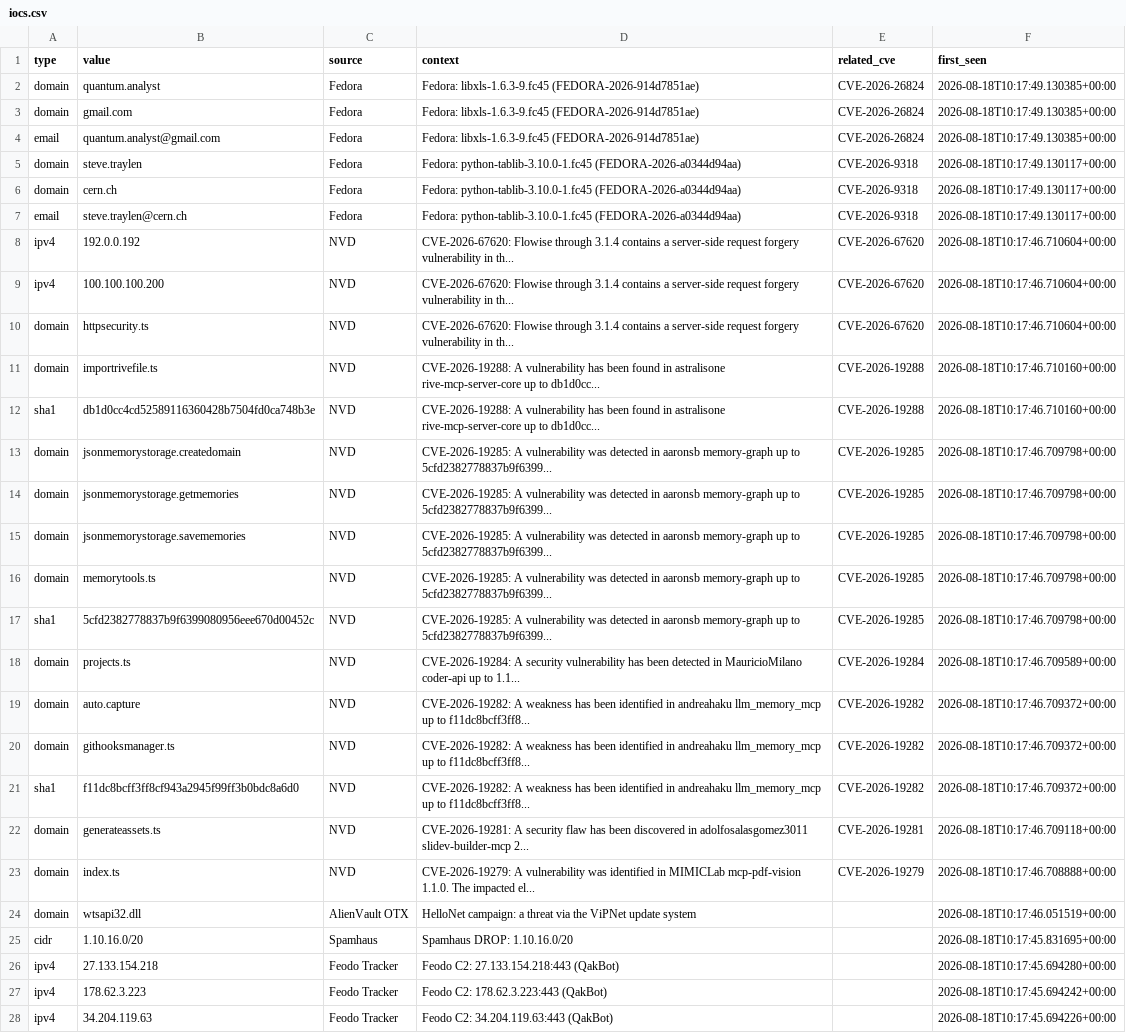
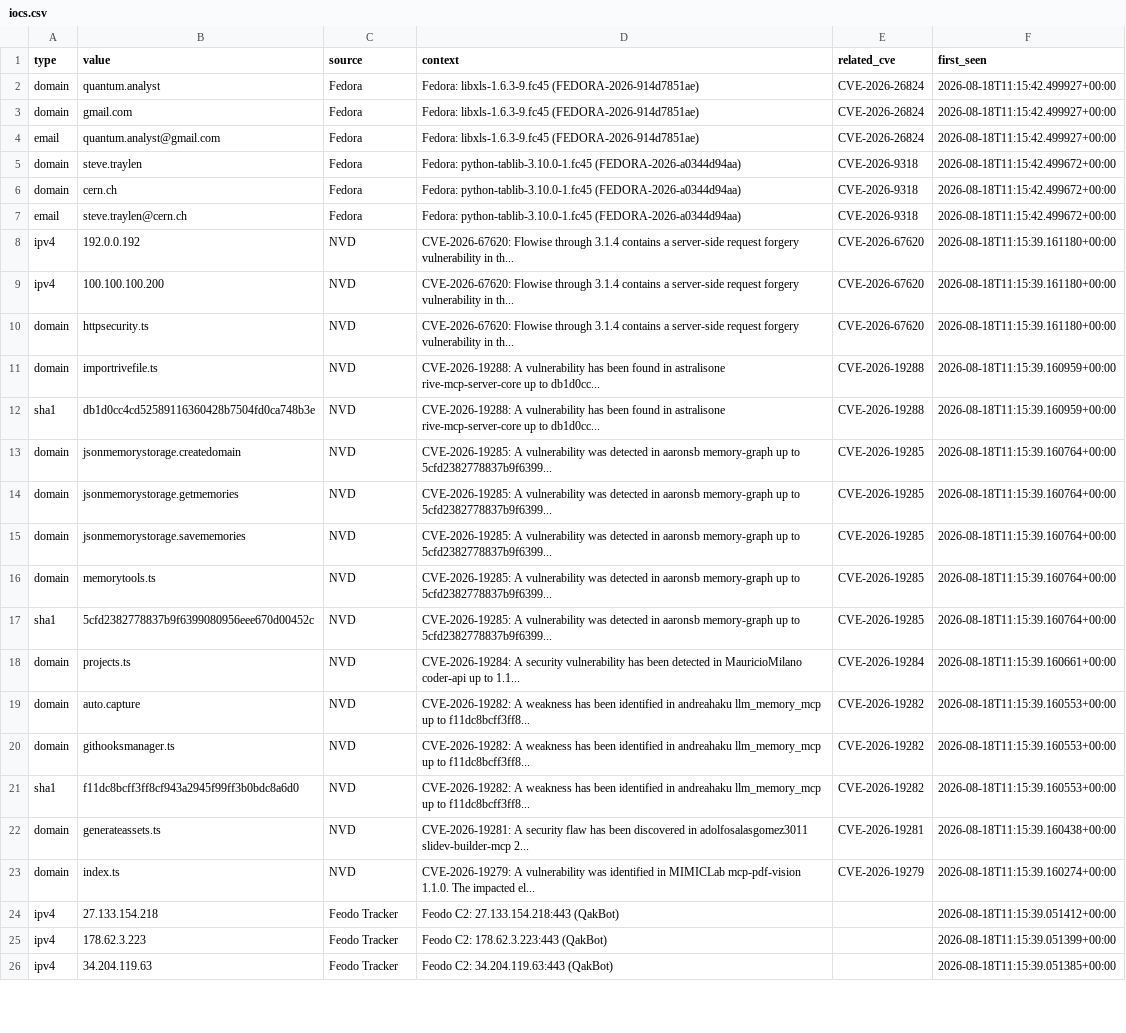
Before and after one commit to priyanshu965/Cyberwatch, a CSV file: data/exports/iocs.csv, drawn as a sheet; only a part is shown; removed rows and columns are numbered as before the commit, all else as after; the diff covers the shown part only; the diff names each change by its address in the sheet, - before the commit and + after, or states it on an @@ line.

```diff
--- a/data/exports/iocs.csv
+++ b/data/exports/iocs.csv
-F2:F4 (first_seen): 2026-08-18T10:17:49.130385+00:00
+F2:F4 (first_seen): 2026-08-18T11:15:42.499927+00:00
-F5:F7 (first_seen): 2026-08-18T10:17:49.130117+00:00
+F5:F7 (first_seen): 2026-08-18T11:15:42.499672+00:00
-F8:F10 (first_seen): 2026-08-18T10:17:46.710604+00:00
+F8:F10 (first_seen): 2026-08-18T11:15:39.161180+00:00
-F11:F12 (first_seen): 2026-08-18T10:17:46.710160+00:00
+F11:F12 (first_seen): 2026-08-18T11:15:39.160959+00:00
-F13:F17 (first_seen): 2026-08-18T10:17:46.709798+00:00
+F13:F17 (first_seen): 2026-08-18T11:15:39.160764+00:00
-F18 (first_seen): 2026-08-18T10:17:46.709589+00:00
+F18 (first_seen): 2026-08-18T11:15:39.160661+00:00
-F19:F21 (first_seen): 2026-08-18T10:17:46.709372+00:00
+F19:F21 (first_seen): 2026-08-18T11:15:39.160553+00:00
-F22 (first_seen): 2026-08-18T10:17:46.709118+00:00
+F22 (first_seen): 2026-08-18T11:15:39.160438+00:00
-F23 (first_seen): 2026-08-18T10:17:46.708888+00:00
+F23 (first_seen): 2026-08-18T11:15:39.160274+00:00
-row 24: domain | wtsapi32.dll | AlienVault OTX | HelloNet campaign: a threat via the ViPNet update system |  | 2026-08-18T10:17:46.051519+00:00
-row 25: cidr | 1.10.16.0/20 | Spamhaus | Spamhaus DROP: 1.10.16.0/20 |  | 2026-08-18T10:17:45.831695+00:00
-F24 (first_seen): 2026-08-18T10:17:45.694280+00:00
+F24 (first_seen): 2026-08-18T11:15:39.051412+00:00
-F25 (first_seen): 2026-08-18T10:17:45.694242+00:00
+F25 (first_seen): 2026-08-18T11:15:39.051399+00:00
-F26 (first_seen): 2026-08-18T10:17:45.694226+00:00
+F26 (first_seen): 2026-08-18T11:15:39.051385+00:00
```
Also changed, not shown: 1 added row and 2 edited cells elsewhere in this file, 7 other files.
